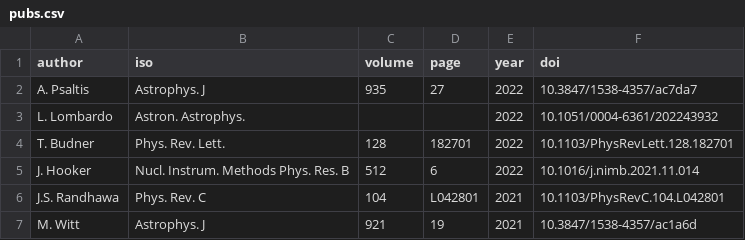
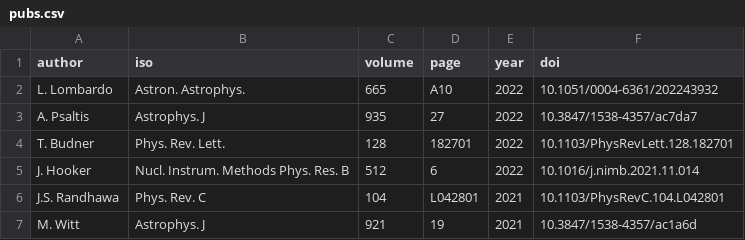
Before and after one commit to psaltisa/psaltisa.github.io, a CSV file: _data/pubs.csv, drawn as a sheet; removed rows and columns are numbered as before the commit, all else as after; the diff names each change by its address in the sheet, - before the commit and + after, or states it on an @@ line.

```diff
--- a/_data/pubs.csv
+++ b/_data/pubs.csv
+row 2: L. Lombardo | Astron. Astrophys. | 665 | A10 | 2022 | 10.1051/0004-6361/202243932
-row 3: L. Lombardo | Astron. Astrophys. |  |  | 2022 | 10.1051/0004-6361/202243932
```
Also changed, not shown: 2 other files.
